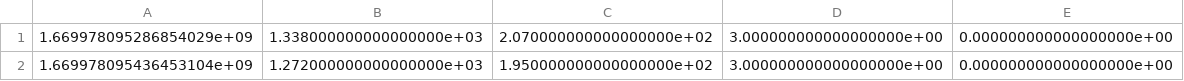
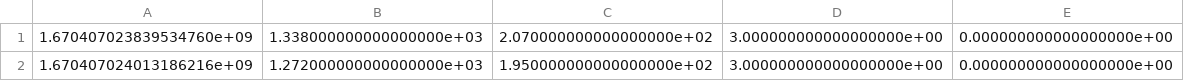
Before and after one commit to a-shindo/ouster_yolo, a CSV file: object_detector/monitor/results.csv, drawn as a sheet.

```diff
--- a/object_detector/monitor/results.csv
+++ b/object_detector/monitor/results.csv
@@ -1,2 +1,2 @@
-1.669978095286854029e+09,1.338000000000000000e+03,2.070000000000000000e+02,3.000000000000000000e+00,0.000000000000000000e+00
-1.669978095436453104e+09,1.272000000000000000e+03,1.950000000000000000e+02,3.000000000000000000e+00,0.000000000000000000e+00
+1.670407023839534760e+09,1.338000000000000000e+03,2.070000000000000000e+02,3.000000000000000000e+00,0.000000000000000000e+00
+1.670407024013186216e+09,1.272000000000000000e+03,1.950000000000000000e+02,3.000000000000000000e+00,0.000000000000000000e+00
```
Also changed, not shown: 10 other files.
